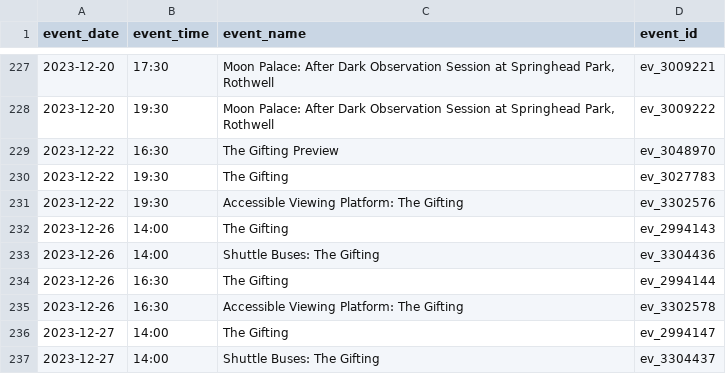
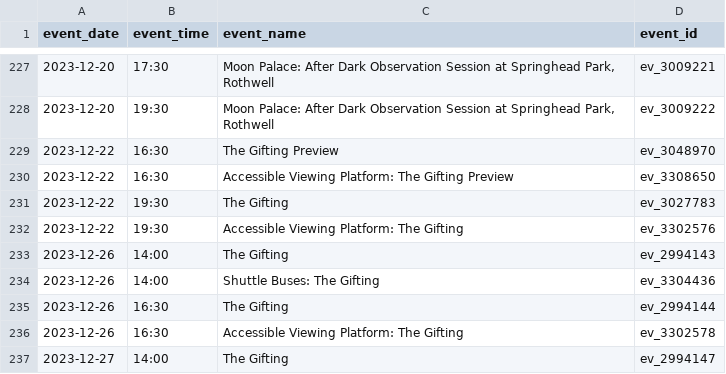
Before and after one commit to open-innovations/leeds-2023, a CSV file: data/metrics/events/tickets/events.csv, drawn as a sheet; only a part is shown, gaps mark what is left out; the shorter side is filled out with more unchanged rows.

```diff
--- a/data/metrics/events/tickets/events.csv
+++ b/data/metrics/events/tickets/events.csv
@@ -229,2 +229,3 @@ event_date,event_time,event_name,event_id
 2023-12-22,16:30,The Gifting Preview,ev_3048970
+2023-12-22,16:30,Accessible Viewing Platform: The Gifting Preview,ev_3308650
 2023-12-22,19:30,The Gifting,ev_3027783
```
Also changed, not shown: data/metrics/community/events.csv, data/metrics/events/master/all.csv, 53 other files.
